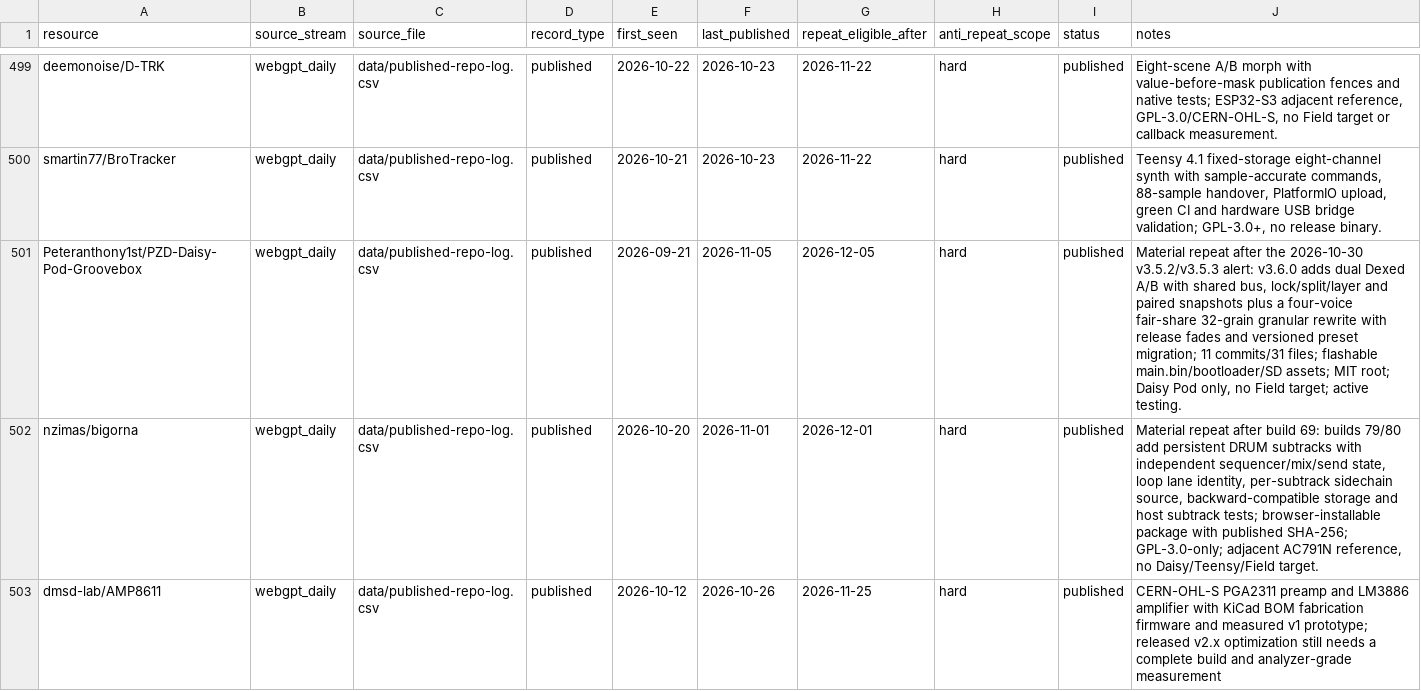
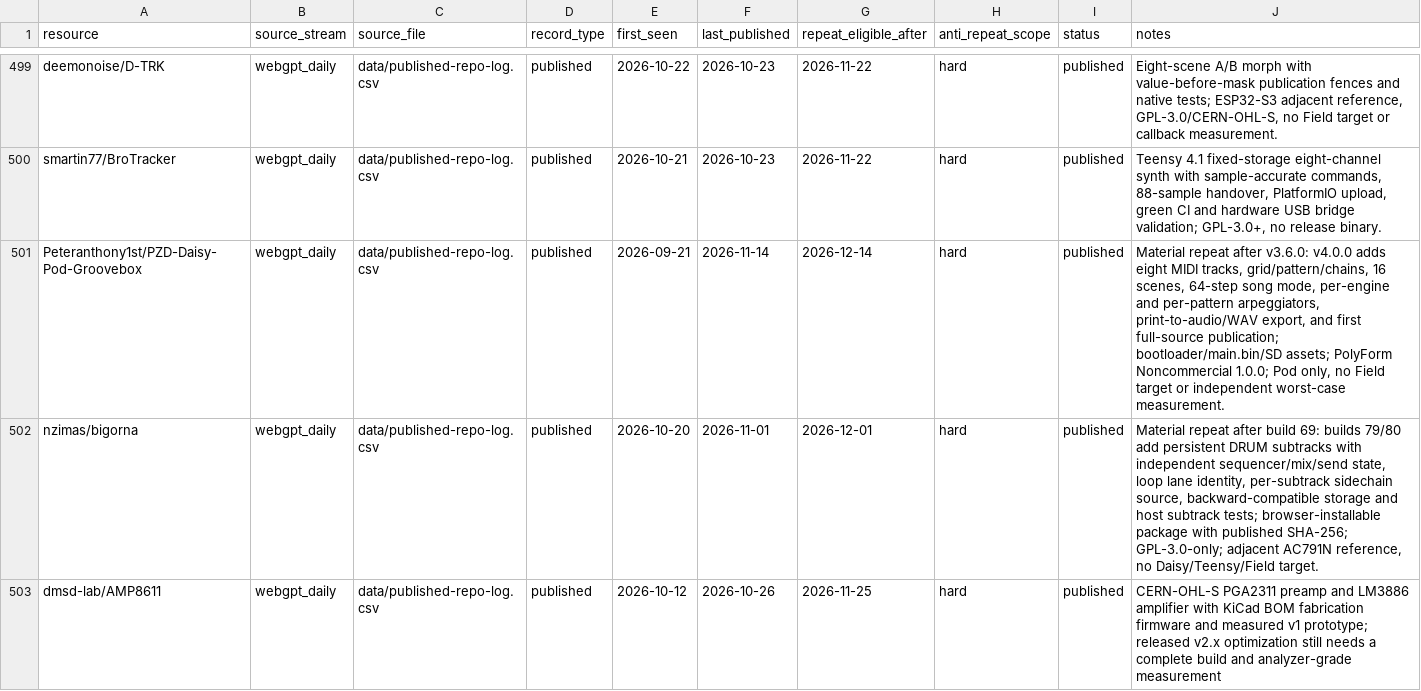
Before and after one commit to Denys/embedded-audio-mine, a CSV file: data/common-anti-repeat-index.csv, drawn as a sheet; only a part is shown, gaps mark what is left out; the diff covers the shown part only.

```diff
--- a/data/common-anti-repeat-index.csv
+++ b/data/common-anti-repeat-index.csv
@@ -500,3 +500,3 @@ deemonoise/D-TRK,webgpt_daily,data/published-repo-log.csv,published,2026-10-22,2
 smartin77/BroTracker,webgpt_daily,data/published-repo-log.csv,published,2026-10-21,2026-10-23,2026-11-22,hard,published,"Teensy 4.1 fixed-storage eight-channel synth with sample-accurate commands, 88-sample handover, PlatformIO upload, green CI and hardware USB bridge validation; GPL-3.0+, no release binary."
-Peteranthony1st/PZD-Daisy-Pod-Groovebox,webgpt_daily,data/published-repo-log.csv,published,2026-09-21,2026-11-05,2026-12-05,hard,published,"Material repeat after the 2026-10-30 v3.5.2/v3.5.3 alert: v3.6.0 adds dual Dexed A/B with shared bus, lock/split/layer and paired snapshots plus a four-voice fair-share 32-grain granular rewrite with release fades and versioned preset migration; 11 commits/31 files; flashable main.bin/bootloader/SD assets; MIT root; Daisy Pod only, no Field target; active testing."
+Peteranthony1st/PZD-Daisy-Pod-Groovebox,webgpt_daily,data/published-repo-log.csv,published,2026-09-21,2026-11-14,2026-12-14,hard,published,"Material repeat after v3.6.0: v4.0.0 adds eight MIDI tracks, grid/pattern/chains, 16 scenes, 64-step song mode, per-engine and per-pattern arpeggiators, print-to-audio/WAV export, and first full-source publication; bootloader/main.bin/SD assets; PolyForm Noncommercial 1.0.0; Pod only, no Field target or independent worst-case measurement."
 nzimas/bigorna,webgpt_daily,data/published-repo-log.csv,published,2026-10-20,2026-11-01,2026-12-01,hard,published,"Material repeat after build 69: builds 79/80 add persistent DRUM subtracks with independent sequencer/mix/send state, loop lane identity, per-subtrack sidechain source, backward-compatible storage and host subtrack tests; browser-installable package with published SHA-256; GPL-3.0-only; adjacent AC791N reference, no Daisy/Teensy/Field target."
```
Also changed, not shown: 1 added row and 3 edited cells elsewhere in this file, data/hidden-gems-source-registry.csv, data/published-repo-log.csv, 2 other files.
